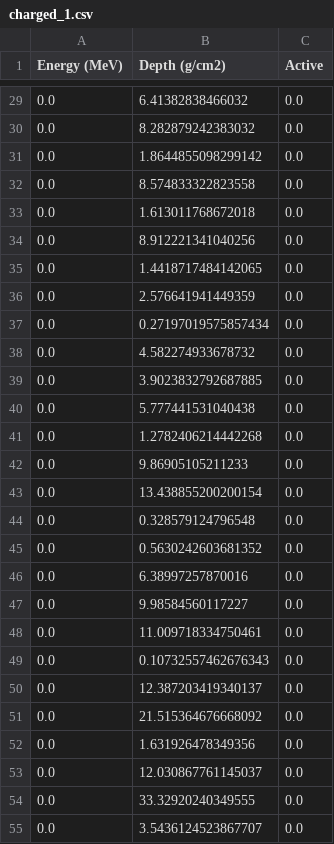
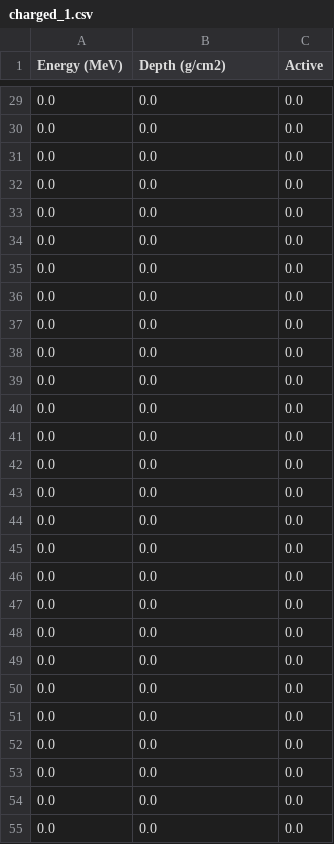
Before and after one commit to mattketk/particle-cascade, a CSV file: notebooks/data/charged_1.csv, drawn as a sheet; only a part is shown, gaps mark what is left out; the diff covers the shown part only.

```diff
--- a/notebooks/data/charged_1.csv
+++ b/notebooks/data/charged_1.csv
@@ -29,27 +29,27 @@ Energy (MeV),Depth (g/cm2),Active
-0.0,6.41382838466032,0.0
-0.0,8.282879242383032,0.0
-0.0,1.8644855098299142,0.0
-0.0,8.574833322823558,0.0
-0.0,1.613011768672018,0.0
-0.0,8.912221341040256,0.0
-0.0,1.4418717484142065,0.0
-0.0,2.576641941449359,0.0
-0.0,0.27197019575857434,0.0
-0.0,4.582274933678732,0.0
-0.0,3.9023832792687885,0.0
-0.0,5.777441531040438,0.0
-0.0,1.2782406214442268,0.0
-0.0,9.86905105211233,0.0
-0.0,13.438855200200154,0.0
-0.0,0.328579124796548,0.0
-0.0,0.5630242603681352,0.0
-0.0,6.38997257870016,0.0
-0.0,9.98584560117227,0.0
-0.0,11.009718334750461,0.0
-0.0,0.10732557462676343,0.0
-0.0,12.387203419340137,0.0
-0.0,21.515364676668092,0.0
-0.0,1.631926478349356,0.0
-0.0,12.030867761145037,0.0
-0.0,33.32920240349555,0.0
-0.0,3.5436124523867707,0.0
+0.0,0.0,0.0
+0.0,0.0,0.0
+0.0,0.0,0.0
+0.0,0.0,0.0
+0.0,0.0,0.0
+0.0,0.0,0.0
+0.0,0.0,0.0
+0.0,0.0,0.0
+0.0,0.0,0.0
+0.0,0.0,0.0
+0.0,0.0,0.0
+0.0,0.0,0.0
+0.0,0.0,0.0
+0.0,0.0,0.0
+0.0,0.0,0.0
+0.0,0.0,0.0
+0.0,0.0,0.0
+0.0,0.0,0.0
+0.0,0.0,0.0
+0.0,0.0,0.0
+0.0,0.0,0.0
+0.0,0.0,0.0
+0.0,0.0,0.0
+0.0,0.0,0.0
+0.0,0.0,0.0
+0.0,0.0,0.0
+0.0,0.0,0.0
```
Also changed, not shown: 73 edited cells elsewhere in this file, notebooks/data/charged_100.csv, notebooks/data/charged_200.csv, 24 other files.
